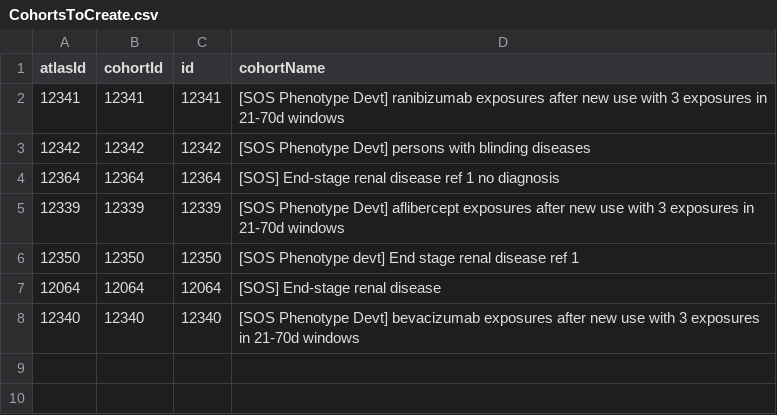
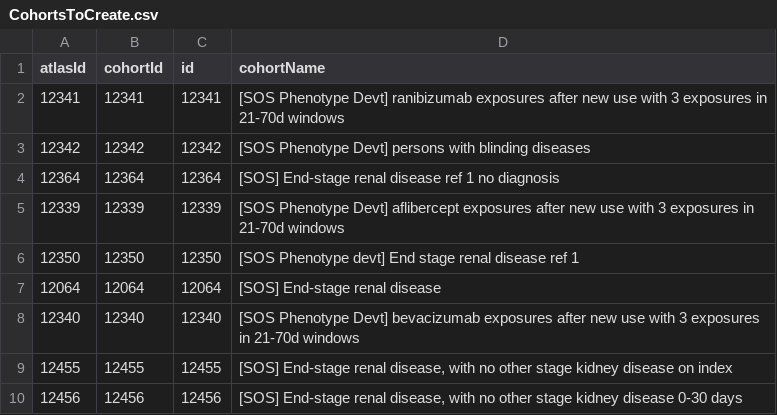
Before and after one commit to gowthamrao/sosCohorts, a CSV file: inst/settings/CohortsToCreate.csv, drawn as a sheet.

Commit message:
updated cohorts

```diff
--- a/inst/settings/CohortsToCreate.csv
+++ b/inst/settings/CohortsToCreate.csv
@@ -8 +8,3 @@ atlasId,cohortId,id,cohortName
 12340,12340,12340,[SOS Phenotype Devt] bevacizumab exposures after new use with 3 exposures in 21-70d windows
+12455,12455,12455,"[SOS] End-stage renal disease, with no other stage kidney disease on index"
+12456,12456,12456,"[SOS] End-stage renal disease, with no other stage kidney disease 0-30 days"
```
Also changed, not shown: 8 other files.
